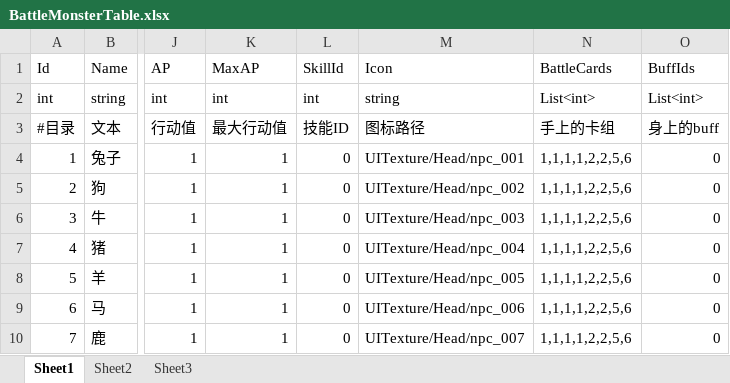
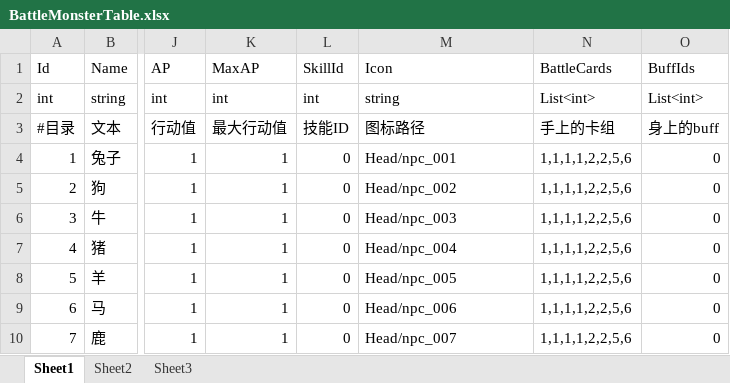
Before and after one commit to 976047167/BIG_HEAD, an Excel workbook: DataTable/BattleMonsterTable.xlsx, sheet Sheet1, drawn as a sheet; only a part is shown, gaps mark what is left out; values as stored, in another font and other column widths than the file's, no borders; the diff names each change by its address in the sheet, - before the commit and + after, or states it on an @@ line.

```diff
--- a/DataTable/BattleMonsterTable.xlsx (sheet Sheet1)
+++ b/DataTable/BattleMonsterTable.xlsx (sheet Sheet1)
-M4 (Icon): UITexture/Head/npc_001
+M4 (Icon): Head/npc_001
-M5 (Icon): UITexture/Head/npc_002
+M5 (Icon): Head/npc_002
-M6 (Icon): UITexture/Head/npc_003
+M6 (Icon): Head/npc_003
-M7 (Icon): UITexture/Head/npc_004
+M7 (Icon): Head/npc_004
-M8 (Icon): UITexture/Head/npc_005
+M8 (Icon): Head/npc_005
-M9 (Icon): UITexture/Head/npc_006
+M9 (Icon): Head/npc_006
-M10 (Icon): UITexture/Head/npc_007
+M10 (Icon): Head/npc_007
```
Also changed, not shown: DataTable/BattleBuffTable.xlsx, 14 other files.
